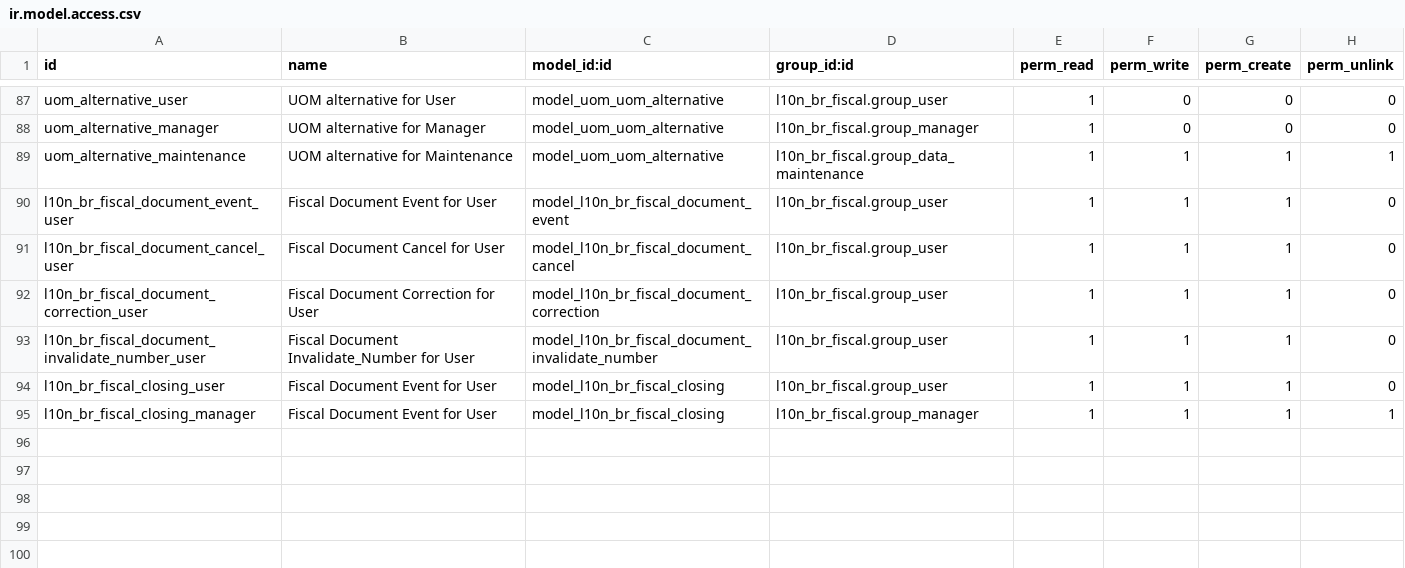
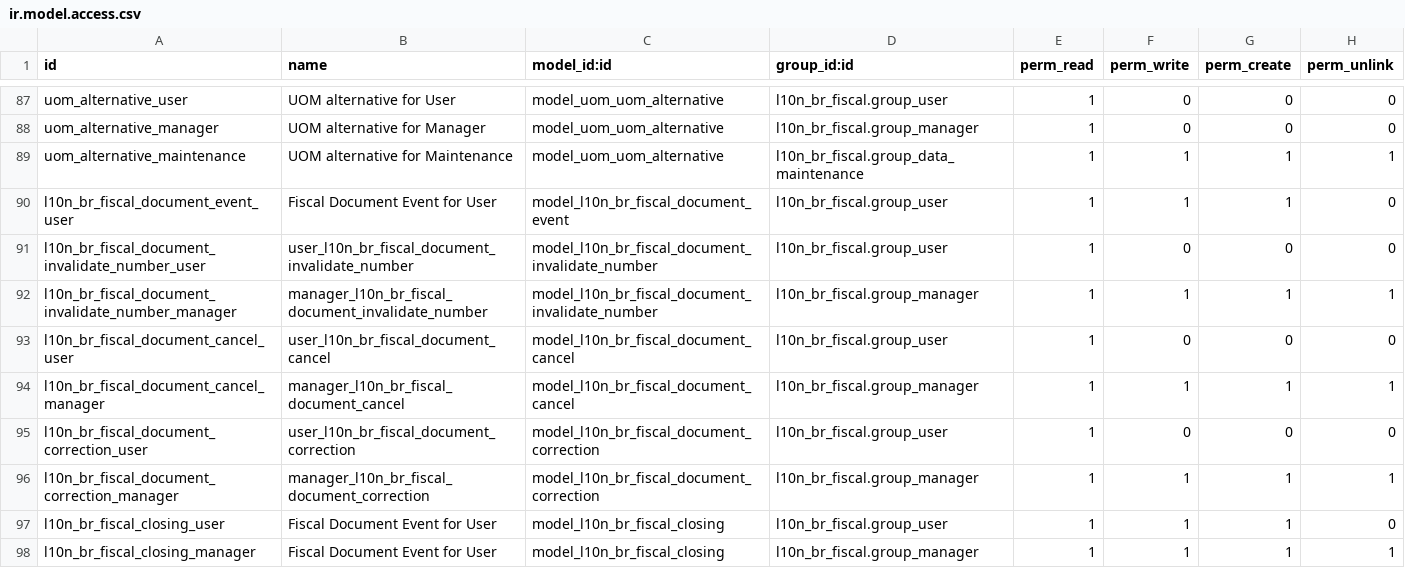
Before and after one commit to odoo-brazil/l10n-brazil, a CSV file: l10n_br_fiscal/security/ir.model.access.csv, drawn as a sheet; only a part is shown, gaps mark what is left out.

Commit message:
[IMP] Document events: invalidate, cancel, correction
Signed-off-by: Luis Felipe Mileo <mileo@kmee.com.br>

```diff
--- a/l10n_br_fiscal/security/ir.model.access.csv
+++ b/l10n_br_fiscal/security/ir.model.access.csv
@@ -90,5 +90,8 @@
 "l10n_br_fiscal_document_event_user","Fiscal Document Event for User","model_l10n_br_fiscal_document_event","l10n_br_fiscal.group_user",1,1,1,0
-"l10n_br_fiscal_document_cancel_user","Fiscal Document Cancel for User","model_l10n_br_fiscal_document_cancel","l10n_br_fiscal.group_user",1,1,1,0
-"l10n_br_fiscal_document_correction_user","Fiscal Document Correction for User","model_l10n_br_fiscal_document_correction","l10n_br_fiscal.group_user",1,1,1,0
-"l10n_br_fiscal_document_invalidate_number_user","Fiscal Document Invalidate_Number for User","model_l10n_br_fiscal_document_invalidate_number","l10n_br_fiscal.group_user",1,1,1,0
+"l10n_br_fiscal_document_invalidate_number_user","user_l10n_br_fiscal_document_invalidate_number","model_l10n_br_fiscal_document_invalidate_number","l10n_br_fiscal.group_user",1,0,0,0
+"l10n_br_fiscal_document_invalidate_number_manager","manager_l10n_br_fiscal_document_invalidate_number","model_l10n_br_fiscal_document_invalidate_number","l10n_br_fiscal.group_manager",1,1,1,1
+"l10n_br_fiscal_document_cancel_user","user_l10n_br_fiscal_document_cancel","model_l10n_br_fiscal_document_cancel","l10n_br_fiscal.group_user",1,0,0,0
+"l10n_br_fiscal_document_cancel_manager","manager_l10n_br_fiscal_document_cancel","model_l10n_br_fiscal_document_cancel","l10n_br_fiscal.group_manager",1,1,1,1
+"l10n_br_fiscal_document_correction_user","user_l10n_br_fiscal_document_correction","model_l10n_br_fiscal_document_correction","l10n_br_fiscal.group_user",1,0,0,0
+"l10n_br_fiscal_document_correction_manager","manager_l10n_br_fiscal_document_correction","model_l10n_br_fiscal_document_correction","l10n_br_fiscal.group_manager",1,1,1,1
 "l10n_br_fiscal_closing_user","Fiscal Document Event for User","model_l10n_br_fiscal_closing","l10n_br_fiscal.group_user",1,1,1,0
```
Also changed, not shown: 7 other files.
